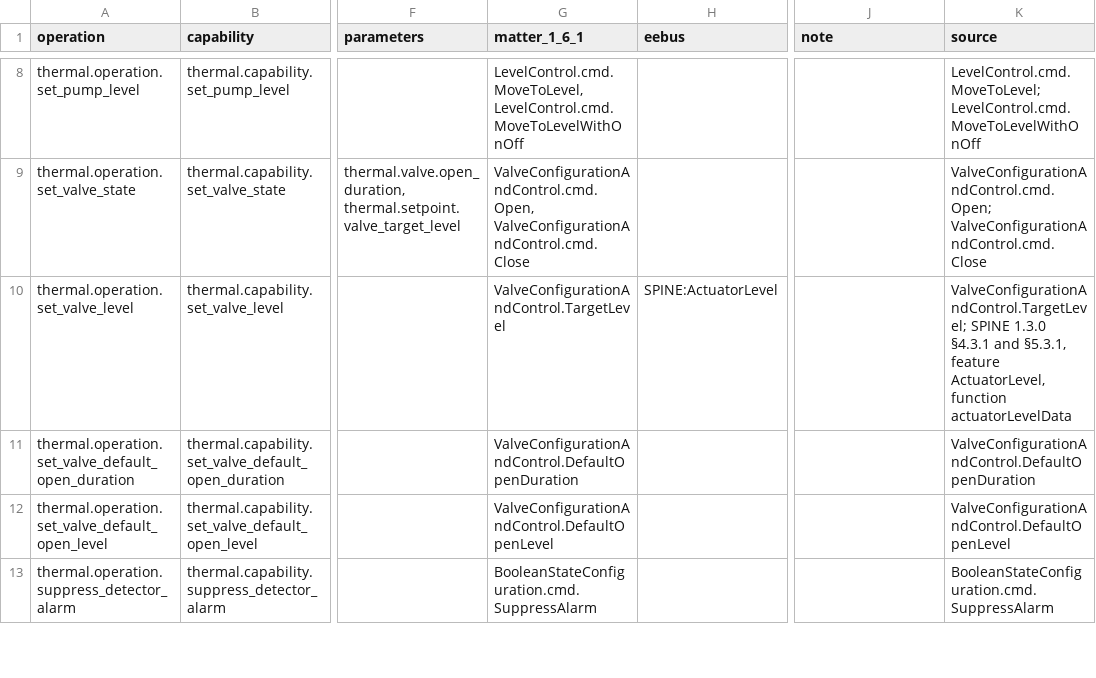
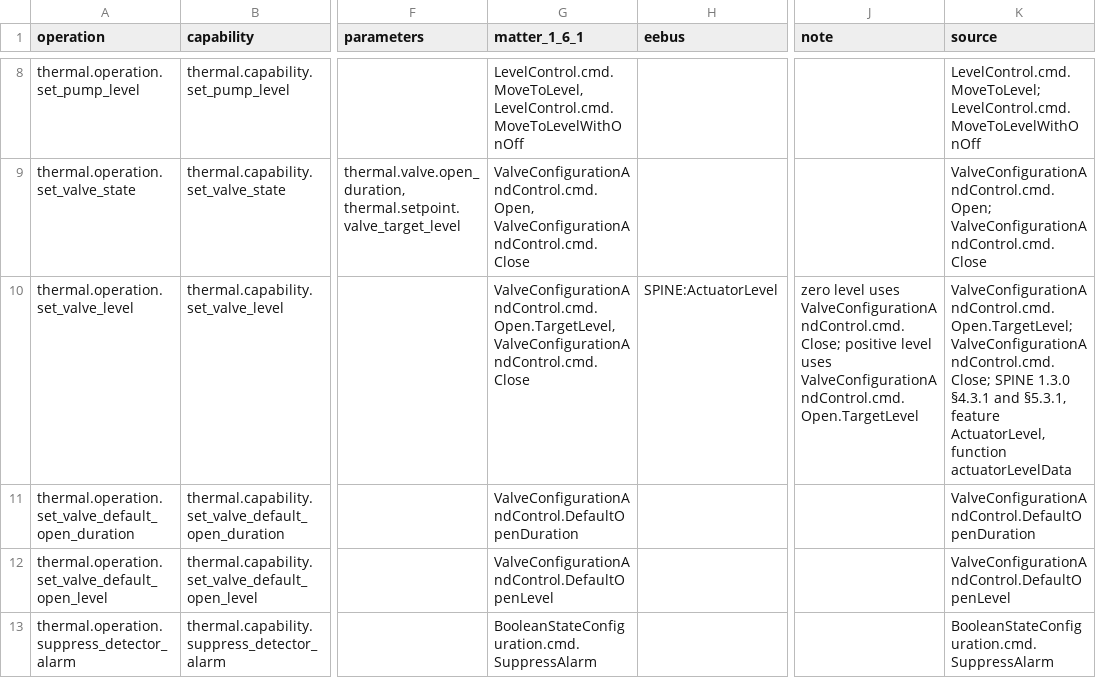
Before and after one commit to Project-Helianthus/helianthus-docs-semantic, a TSV file: acceptance/catalog-inputs/hvac/pe05-operations.tsv, drawn as a sheet; only a part is shown, gaps mark what is left out; the diff names each change by its address in the sheet, - before the commit and + after, or states it on an @@ line.

```diff
--- a/acceptance/catalog-inputs/hvac/pe05-operations.tsv
+++ b/acceptance/catalog-inputs/hvac/pe05-operations.tsv
-G10 (matter_1_6_1): ValveConfigurationAndControl.TargetLevel
+G10 (matter_1_6_1): ValveConfigurationAndControl.cmd.Open.TargetLevel, ValveConfigurationAndControl.cmd.Close
-J10 (note): (empty)
+J10 (note): zero level uses ValveConfigurationAndControl.cmd.Close; positive level uses ValveConfigurationAndControl.cmd.Open.TargetLevel
-K10 (source): ValveConfigurationAndControl.TargetLevel; SPINE 1.3.0…
+K10 (source): ValveConfigurationAndControl.cmd.Open.TargetLevel; ValveConfigurationAndControl.cmd.Close; SPINE 1.3.0…
```
Also changed, not shown: acceptance/catalog-inputs/hvac/pe05-targets-on-main.tsv, acceptance/catalog-inputs/hvac/pe09-targets-on-main.tsv.
